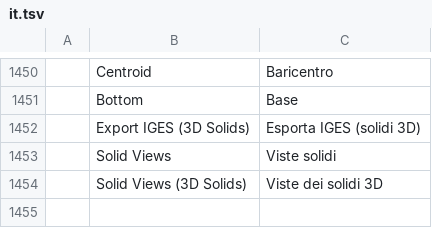
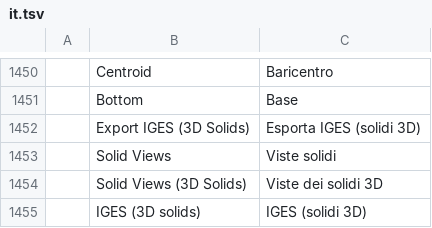
Before and after one commit to LoSnupo/cadcraft, a TSV file: crates/ui-egui/src/i18n/it.tsv, drawn as a sheet; only a part is shown, gaps mark what is left out; the diff names each change by its address in the sheet, - before the commit and + after, or states it on an @@ line.

```diff
--- a/crates/ui-egui/src/i18n/it.tsv
+++ b/crates/ui-egui/src/i18n/it.tsv
+row 1455:  | IGES (3D solids) | IGES (solidi 3D)
```
Also changed, not shown: crates/ui-egui/src/i18n/zh.tsv, 5 other files.
